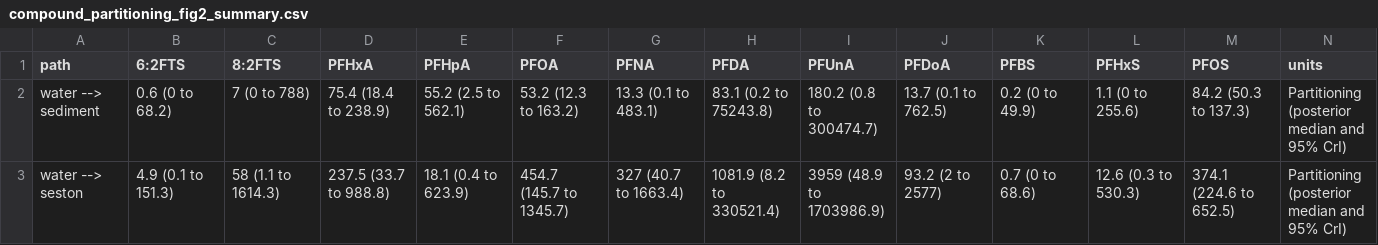
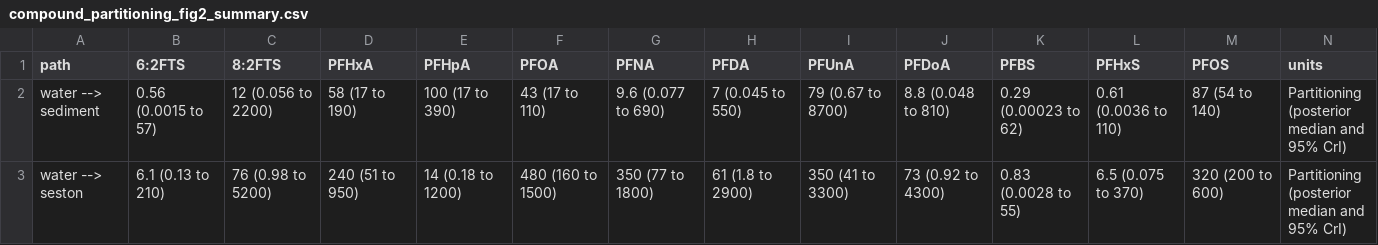
Before and after one commit to jswesner/farmington_pfas, a CSV file: plots/ms_plots_tables/compound_partitioning_fig2_summary.csv, drawn as a sheet; only a part is shown; the diff covers the shown part only.

```diff
--- a/plots/ms_plots_tables/compound_partitioning_fig2_summary.csv
+++ b/plots/ms_plots_tables/compound_partitioning_fig2_summary.csv
@@ -1,3 +1,3 @@
 path,6:2FTS,8:2FTS,PFHxA,PFHpA,PFOA,PFNA,PFDA,PFUnA,PFDoA,PFBS,PFHxS,PFOS,units
-water --> sediment,0.6 (0 to 68.2),7 (0 to 788),75.4 (18.4 to 238.9),55.2 (2.5 to 562.1),53.2 (12.3 to 163.2),13.3 (0.1 to 483.1),83.1 (0.2 to 75243.8),180.2 (0.8 to 300474.7),13.7 (0.1 to 762.5),0.2 (0 to 49.9),1.1 (0 to 255.6),84.2 (50.3 to 137.3),Partitioning (posterior median and 95% CrI)
-water --> seston,4.9 (0.1 to 151.3),58 (1.1 to 1614.3),237.5 (33.7 to 988.8),18.1 (0.4 to 623.9),454.7 (145.7 to 1345.7),327 (40.7 to 1663.4),1081.9 (8.2 to 330521.4),3959 (48.9 to 1703986.9),93.2 (2 to 2577),0.7 (0 to 68.6),12.6 (0.3 to 530.3),374.1 (224.6 to 652.5),Partitioning (posterior median and 95% CrI)
+water --> sediment,0.56 (0.0015 to 57),12 (0.056 to 2200),58 (17 to 190),100 (17 to 390),43 (17 to 110),9.6 (0.077 to 690),7 (0.045 to 550),79 (0.67 to 8700),8.8 (0.048 to 810),0.29 (0.00023 to 62),0.61 (0.0036 to 110),87 (54 to 140),Partitioning (posterior median and 95% CrI)
+water --> seston,6.1 (0.13 to 210),76 (0.98 to 5200),240 (51 to 950),14 (0.18 to 1200),480 (160 to 1500),350 (77 to 1800),61 (1.8 to 2900),350 (41 to 3300),73 (0.92 to 4300),0.83 (0.0028 to 55),6.5 (0.075 to 370),320 (200 to 600),Partitioning (posterior median and 95% CrI)
```
Also changed, not shown: 96 edited cells elsewhere in this file, plots/ms_plots_tables/change_in_body_burden_fig3_summary.csv, plots/ms_plots_tables/change_in_sum_body_burden.csv, 7 other files.
